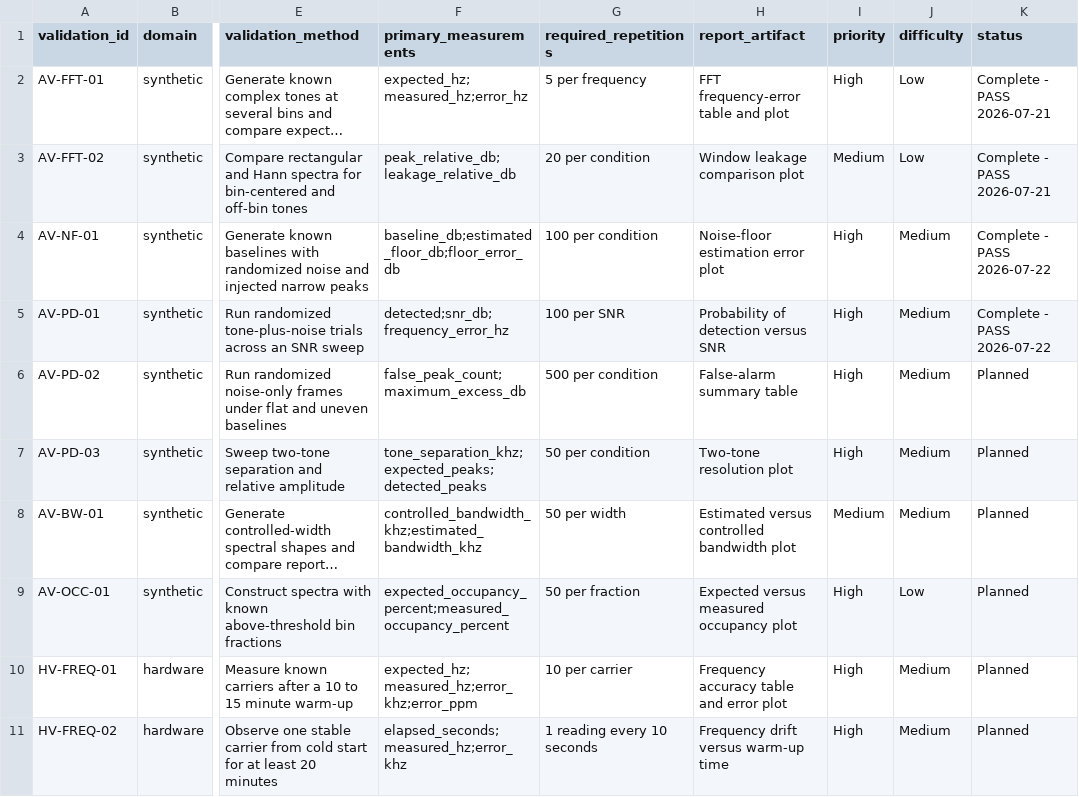
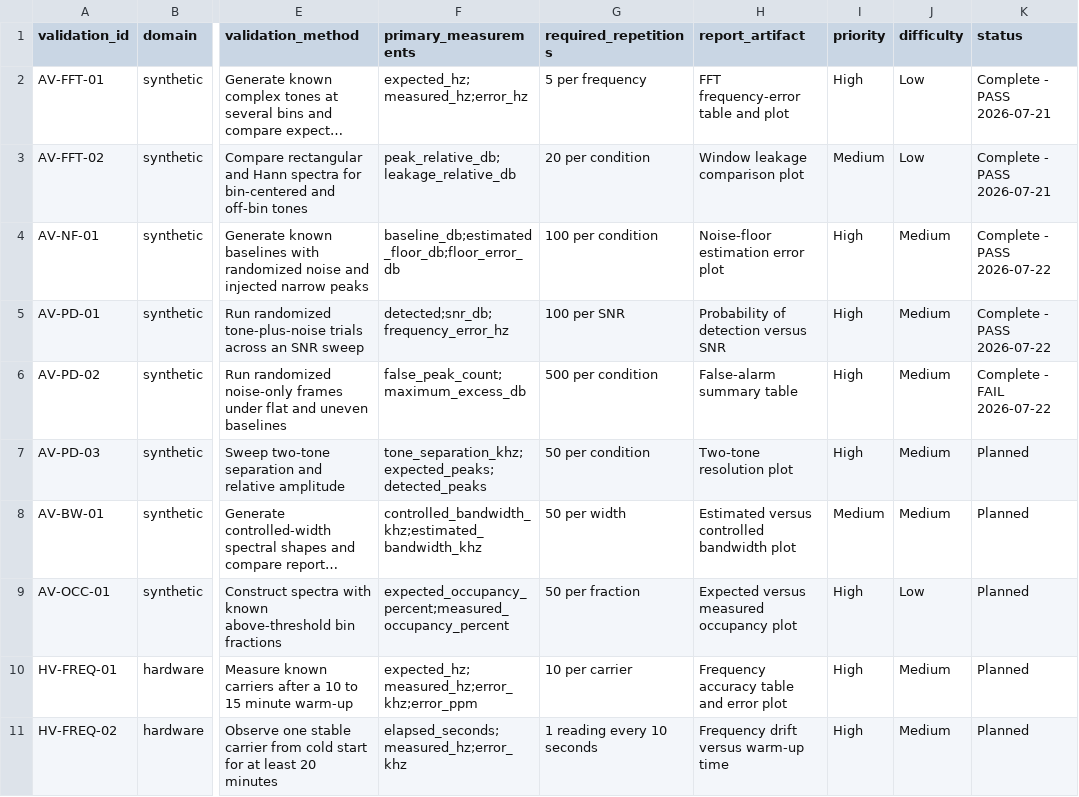
Before and after one commit to SeverusVape/COGNITIVE-RF-SYSTEM-, a CSV file: VALIDATION/validation_matrix.csv, drawn as a sheet; only a part is shown, gaps mark what is left out; long unchanged cells end in …; the diff names each change by its address in the sheet, - before the commit and + after, or states it on an @@ line.

Commit message:
validation: characterize detector false alarms

```diff
--- a/VALIDATION/validation_matrix.csv
+++ b/VALIDATION/validation_matrix.csv
-K6 (status): Planned
+K6 (status): Complete - FAIL 2026-07-22
```
Also changed, not shown: 11 other files.
